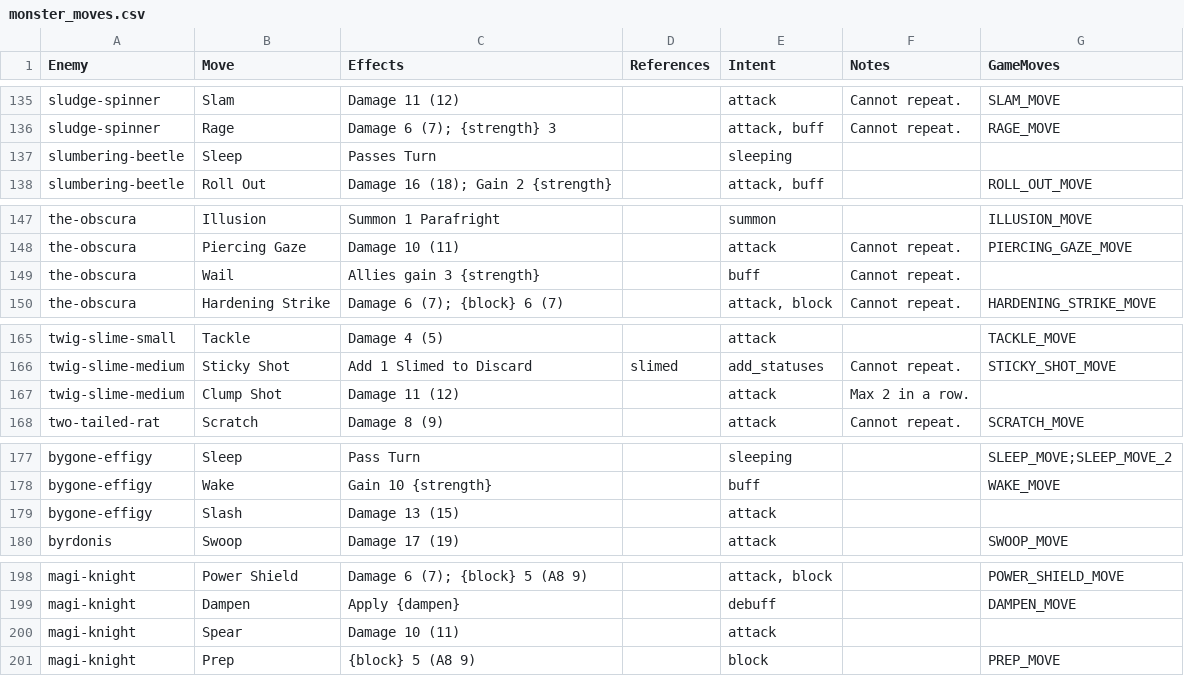
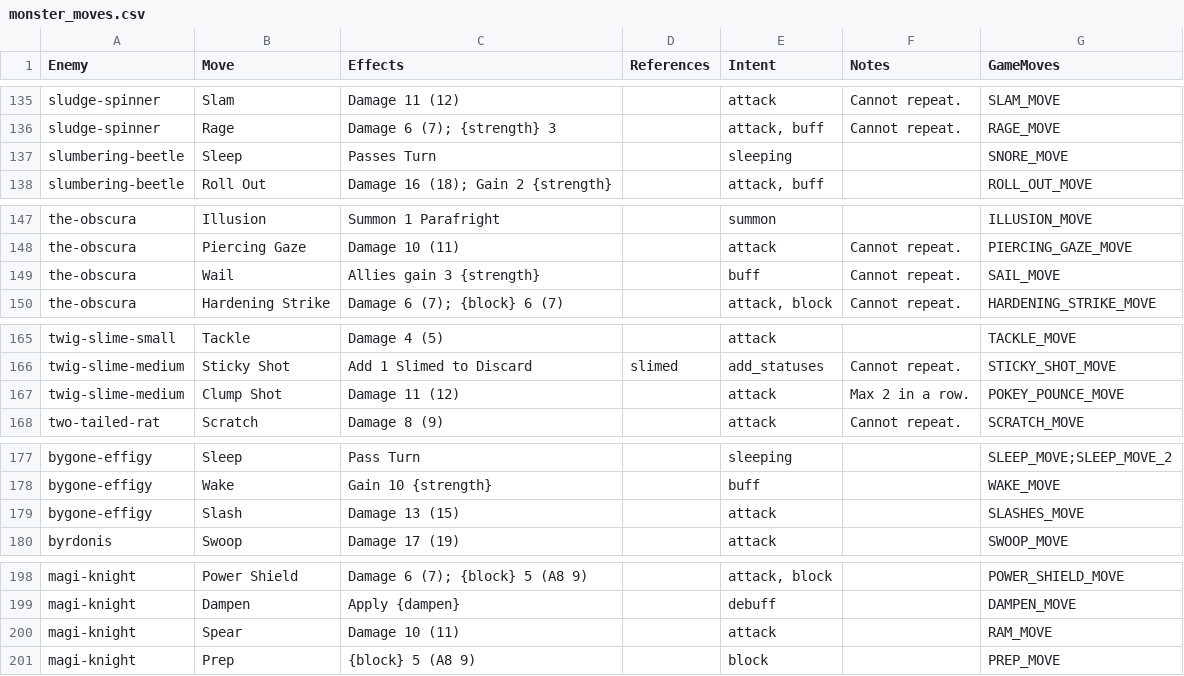
Before and after one commit to jparro00/sts2-enemy-guide, a CSV file: data/monster_moves.csv, drawn as a sheet; only a part is shown, gaps mark what is left out; the diff covers the shown part only.

```diff
--- a/data/monster_moves.csv
+++ b/data/monster_moves.csv
@@ -136,3 +136,3 @@ sludge-spinner,Slam,Damage 11 (12),,attack,Cannot repeat.,SLAM_MOVE
 sludge-spinner,Rage,Damage 6 (7); {strength} 3,,"attack, buff",Cannot repeat.,RAGE_MOVE
-slumbering-beetle,Sleep,Passes Turn,,sleeping,,
+slumbering-beetle,Sleep,Passes Turn,,sleeping,,SNORE_MOVE
 slumbering-beetle,Roll Out,Damage 16 (18); Gain 2 {strength},,"attack, buff",,ROLL_OUT_MOVE
@@ -148,3 +148,3 @@ the-obscura,Illusion,Summon 1 Parafright,,summon,,ILLUSION_MOVE
 the-obscura,Piercing Gaze,Damage 10 (11),,attack,Cannot repeat.,PIERCING_GAZE_MOVE
-the-obscura,Wail,Allies gain 3 {strength},,buff,Cannot repeat.,
+the-obscura,Wail,Allies gain 3 {strength},,buff,Cannot repeat.,SAIL_MOVE
 the-obscura,Hardening Strike,Damage 6 (7); {block} 6 (7),,"attack, block",Cannot repeat.,HARDENING_STRIKE_MOVE
@@ -166,3 +166,3 @@ twig-slime-small,Tackle,Damage 4 (5),,attack,,TACKLE_MOVE
 twig-slime-medium,Sticky Shot,Add 1 Slimed to Discard,slimed,add_statuses,Cannot repeat.,STICKY_SHOT_MOVE
-twig-slime-medium,Clump Shot,Damage 11 (12),,attack,Max 2 in a row.,
+twig-slime-medium,Clump Shot,Damage 11 (12),,attack,Max 2 in a row.,POKEY_POUNCE_MOVE
 two-tailed-rat,Scratch,Damage 8 (9),,attack,Cannot repeat.,SCRATCH_MOVE
@@ -178,3 +178,3 @@ bygone-effigy,Sleep,Pass Turn,,sleeping,,SLEEP_MOVE;SLEEP_MOVE_2
 bygone-effigy,Wake,Gain 10 {strength},,buff,,WAKE_MOVE
-bygone-effigy,Slash,Damage 13 (15),,attack,,
+bygone-effigy,Slash,Damage 13 (15),,attack,,SLASHES_MOVE
 byrdonis,Swoop,Damage 17 (19),,attack,,SWOOP_MOVE
@@ -199,3 +199,3 @@ magi-knight,Power Shield,Damage 6 (7); {block} 5 (A8 9),,"attack, block",,POWER_
 magi-knight,Dampen,Apply {dampen},,debuff,,DAMPEN_MOVE
-magi-knight,Spear,Damage 10 (11),,attack,,
+magi-knight,Spear,Damage 10 (11),,attack,,RAM_MOVE
 magi-knight,Prep,{block} 5 (A8 9),,block,,PREP_MOVE
```
Also changed, not shown: 8 edited cells elsewhere in this file, data/monsters.csv.
